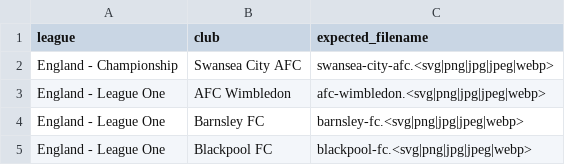
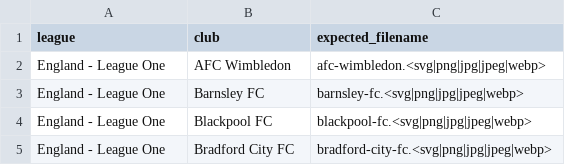
Before and after one commit to AuCoeurDesTribunes-web/Carte-des-clubs-Britanniques, a CSV file: missing-crests.csv, drawn as a sheet; only a part is shown; the shorter side is filled out with more unchanged rows.

```diff
--- a/missing-crests.csv
+++ b/missing-crests.csv
@@ -1,3 +1,2 @@
 league,club,expected_filename
-"England - Championship","Swansea City AFC","swansea-city-afc.<svg|png|jpg|jpeg|webp>"
 "England - League One","AFC Wimbledon","afc-wimbledon.<svg|png|jpg|jpeg|webp>"
```
Also changed, not shown: 1 other file.
